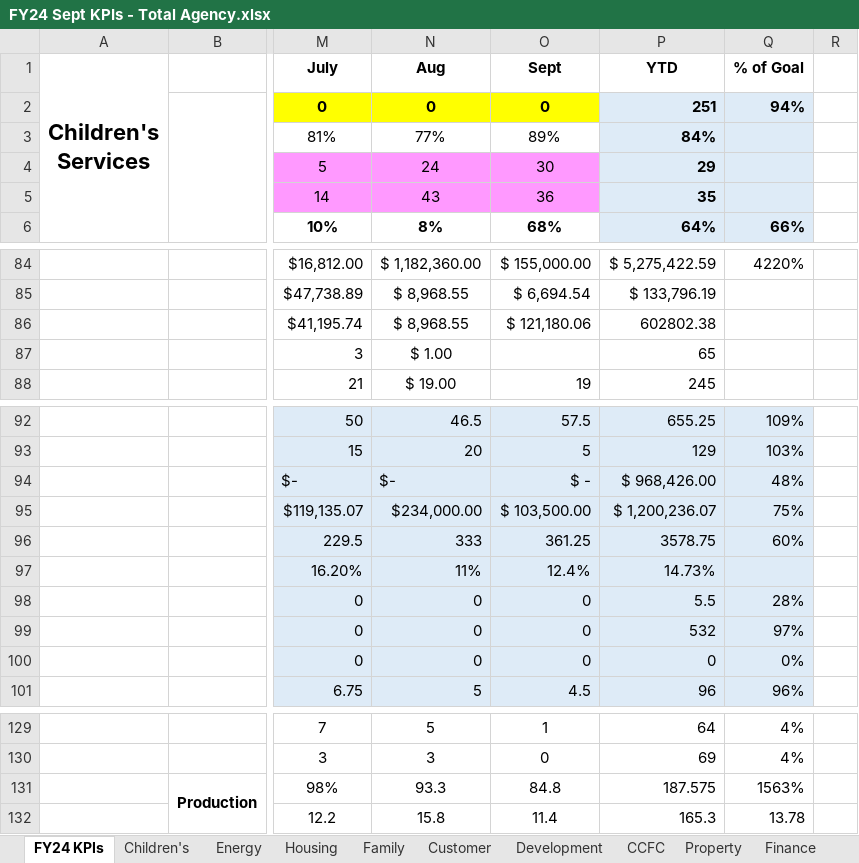
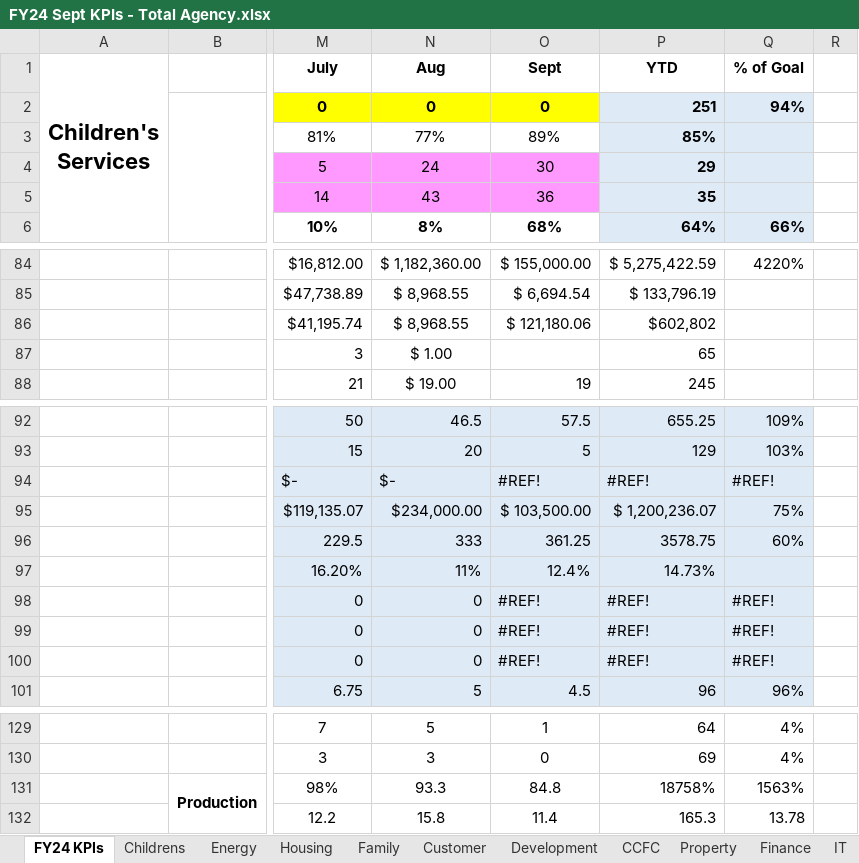
Before and after one commit to ES-1085/f2024-ds1-project-community-concepts-2, an Excel workbook: data/FY24 Sept KPIs - Total Agency.xlsx, sheet FY24 KPIs, drawn as a sheet; only a part is shown, gaps mark what is left out; values as stored, in another font and other column widths than the file's, no borders; charts and pictures not drawn; the diff covers the shown part only; the diff names each change by its address in the sheet, - before the commit and + after, or states it on an @@ line.

```diff
--- a/data/FY24 Sept KPIs - Total Agency.xlsx (sheet FY24 KPIs)
+++ b/data/FY24 Sept KPIs - Total Agency.xlsx (sheet FY24 KPIs)
-sheet tab: Children's
+sheet tab: Childrens
-P3 (YTD): 84%
+P3 (YTD): 85%
-P86 (YTD): 602802.38
+P86 (YTD): $602,802
-O94 (Sept): $ -
+O94 (Sept): #REF!
-P94 (YTD): $ 968,426.00
+P94 (YTD): #REF!
-Q94 (% of Goal): 48%
+Q94 (% of Goal): #REF!
-O98:O100 (Sept): 0
+O98:O100 (Sept): #REF!
-P98 (YTD): 5.5
+P98 (YTD): #REF!
-Q98 (% of Goal): 28%
+Q98 (% of Goal): #REF!
-P99 (YTD): 532
+P99 (YTD): #REF!
-Q99 (% of Goal): 97%
+Q99 (% of Goal): #REF!
-P100 (YTD): 0
+P100 (YTD): #REF!
-Q100 (% of Goal): 0%
+Q100 (% of Goal): #REF!
-P131 (YTD): 187.575
+P131 (YTD): 18758%
```
Also changed, not shown: cell formats elsewhere in this sheet, sheet CSBG Funded, sheet Human Resources, sheet Waiting Lists, sheet Housing, sheet CCFC, sheet Development, 4 more sheets, charts or pictures, data/FY24 Town Campaign Data.xlsx, 2 other files.
